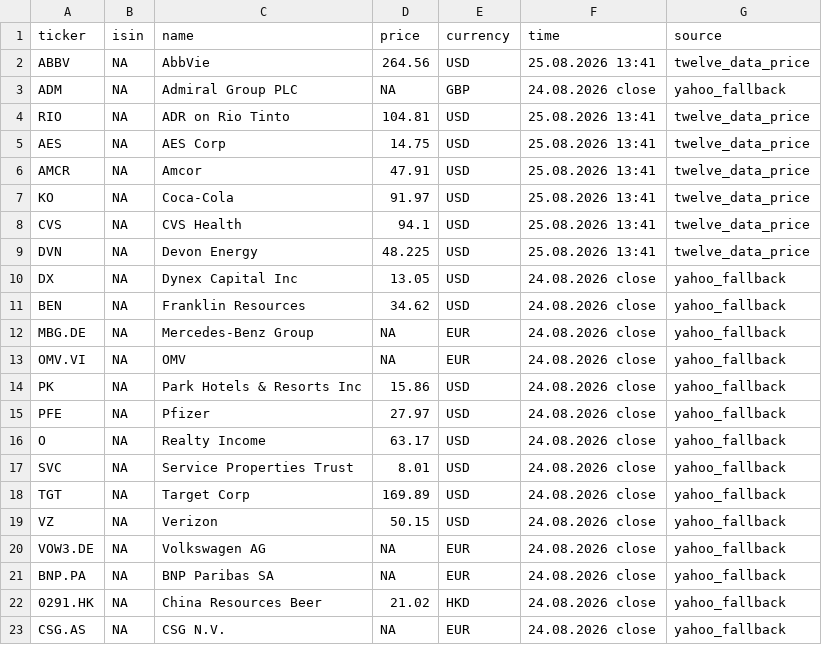
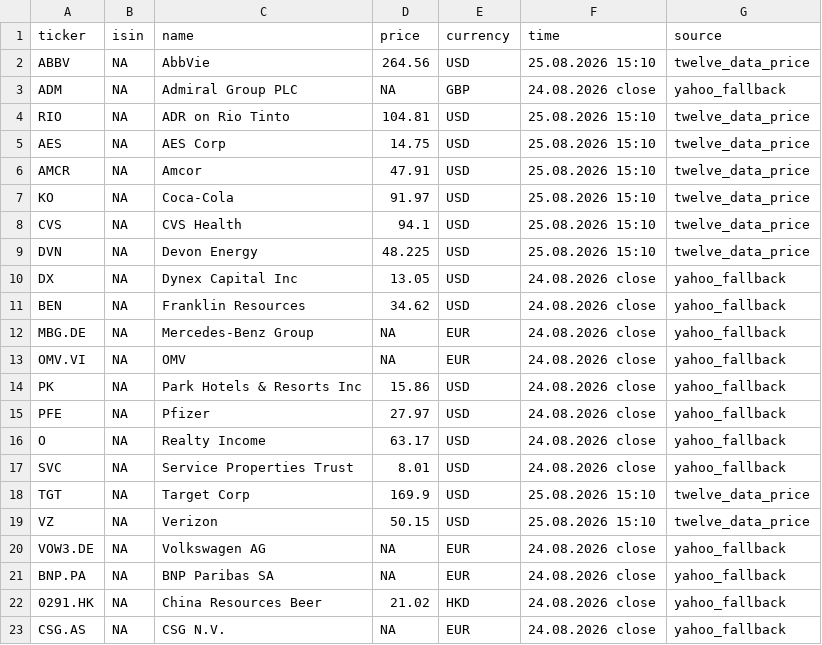
Before and after one commit to RadimTol/Akcie, a CSV file: stocks.csv, drawn as a sheet; only a part is shown.

```diff
--- a/stocks.csv
+++ b/stocks.csv
@@ -1,10 +1,10 @@
 "ticker","isin","name","price","currency","time","source"
-"ABBV",NA,"AbbVie",264.56,"USD","25.08.2026 13:41","twelve_data_price"
+"ABBV",NA,"AbbVie",264.56,"USD","25.08.2026 15:10","twelve_data_price"
 "ADM",NA,"Admiral Group PLC",NA,"GBP","24.08.2026 close","yahoo_fallback"
-"RIO",NA,"ADR on Rio Tinto",104.81,"USD","25.08.2026 13:41","twelve_data_price"
-"AES",NA,"AES Corp",14.75,"USD","25.08.2026 13:41","twelve_data_price"
-"AMCR",NA,"Amcor",47.91,"USD","25.08.2026 13:41","twelve_data_price"
-"KO",NA,"Coca-Cola",91.97,"USD","25.08.2026 13:41","twelve_data_price"
-"CVS",NA,"CVS Health",94.1,"USD","25.08.2026 13:41","twelve_data_price"
-"DVN",NA,"Devon Energy",48.225,"USD","25.08.2026 13:41","twelve_data_price"
+"RIO",NA,"ADR on Rio Tinto",104.81,"USD","25.08.2026 15:10","twelve_data_price"
+"AES",NA,"AES Corp",14.75,"USD","25.08.2026 15:10","twelve_data_price"
+"AMCR",NA,"Amcor",47.91,"USD","25.08.2026 15:10","twelve_data_price"
+"KO",NA,"Coca-Cola",91.97,"USD","25.08.2026 15:10","twelve_data_price"
+"CVS",NA,"CVS Health",94.1,"USD","25.08.2026 15:10","twelve_data_price"
+"DVN",NA,"Devon Energy",48.225,"USD","25.08.2026 15:10","twelve_data_price"
 "DX",NA,"Dynex Capital Inc",13.05,"USD","24.08.2026 close","yahoo_fallback"
@@ -17,4 +17,4 @@
 "SVC",NA,"Service Properties Trust",8.01,"USD","24.08.2026 close","yahoo_fallback"
-"TGT",NA,"Target Corp",169.89,"USD","24.08.2026 close","yahoo_fallback"
-"VZ",NA,"Verizon",50.15,"USD","24.08.2026 close","yahoo_fallback"
+"TGT",NA,"Target Corp",169.9,"USD","25.08.2026 15:10","twelve_data_price"
+"VZ",NA,"Verizon",50.15,"USD","25.08.2026 15:10","twelve_data_price"
 "VOW3.DE",NA,"Volkswagen AG",NA,"EUR","24.08.2026 close","yahoo_fallback"
```
